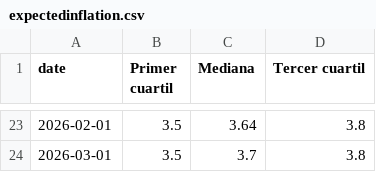
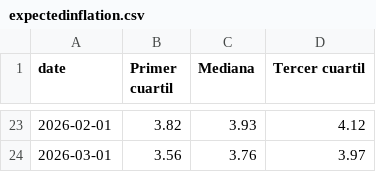
Before and after one commit to Economia-UP/skope, a CSV file: data/inflation/expectedinflation.csv, drawn as a sheet; only a part is shown, gaps mark what is left out; the diff covers the shown part only.

```diff
--- a/data/inflation/expectedinflation.csv
+++ b/data/inflation/expectedinflation.csv
@@ -23,2 +23,2 @@
-2026-02-01,3.5,3.64,3.8
-2026-03-01,3.5,3.7,3.8
+2026-02-01,3.82,3.93,4.12
+2026-03-01,3.56,3.76,3.97
```
Also changed, not shown: 63 edited cells elsewhere in this file.
